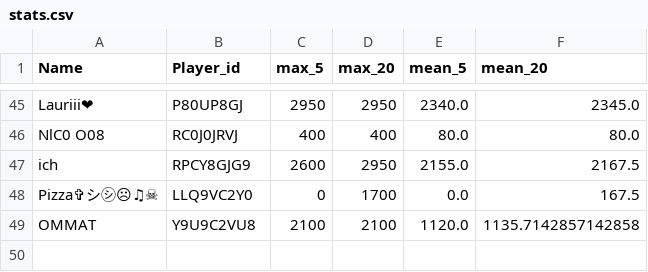
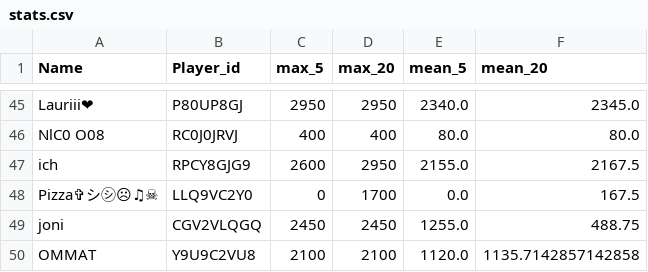
Before and after one commit to FabianL1908/ClashRoyalePerformance, a CSV file: stats.csv, drawn as a sheet; only a part is shown, gaps mark what is left out; the diff names each change by its address in the sheet, - before the commit and + after, or states it on an @@ line.

```diff
--- a/stats.csv
+++ b/stats.csv
+row 49: joni | CGV2VLQGQ | 2450 | 2450 | 1255.0 | 488.75
```
